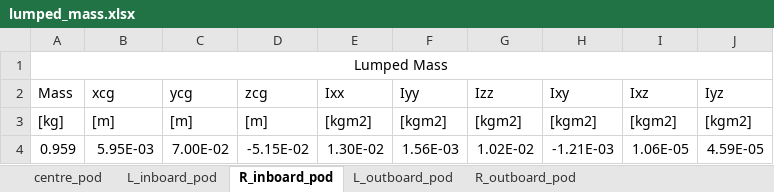
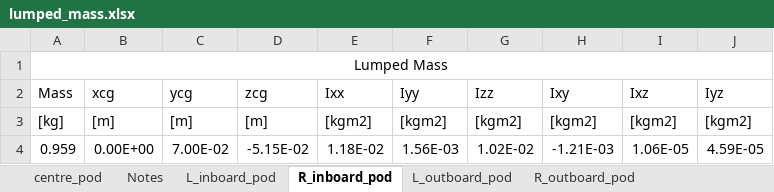
Before and after one commit to fonsocarre/UM-xhale, an Excel workbook: inputs/lumped_mass.xlsx, sheet R_inboard_pod, drawn as a sheet; values as stored, in another font and other column widths than the file's, no borders; the diff names each change by its address in the sheet, - before the commit and + after, or states it on an @@ line.

```diff
--- a/inputs/lumped_mass.xlsx (sheet R_inboard_pod)
+++ b/inputs/lumped_mass.xlsx (sheet R_inboard_pod)
+sheet tab: Notes
-B4 (xcg): 5.95E-03
+B4 (xcg): 0.00E+00
-E4 (Ixx): 1.30E-02
+E4 (Ixx): 1.18E-02
```
Also changed, not shown: sheet L_inboard_pod, sheet L_outboard_pod, sheet centre_pod, sheet R_outboard_pod, formulas that keep their value, inputs/aero_properties.xlsx, inputs/beam_properties.xlsx, 2 other files.
